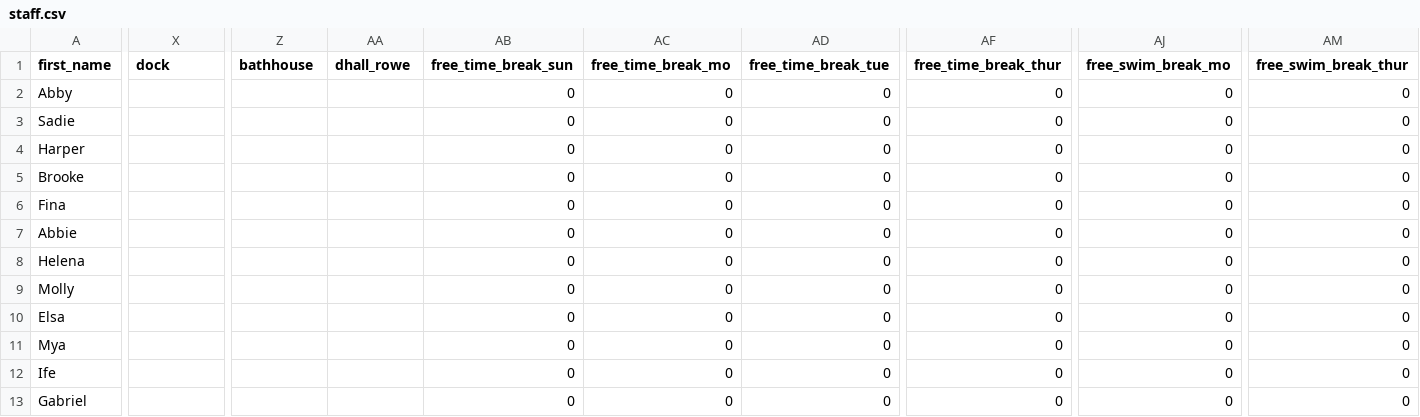
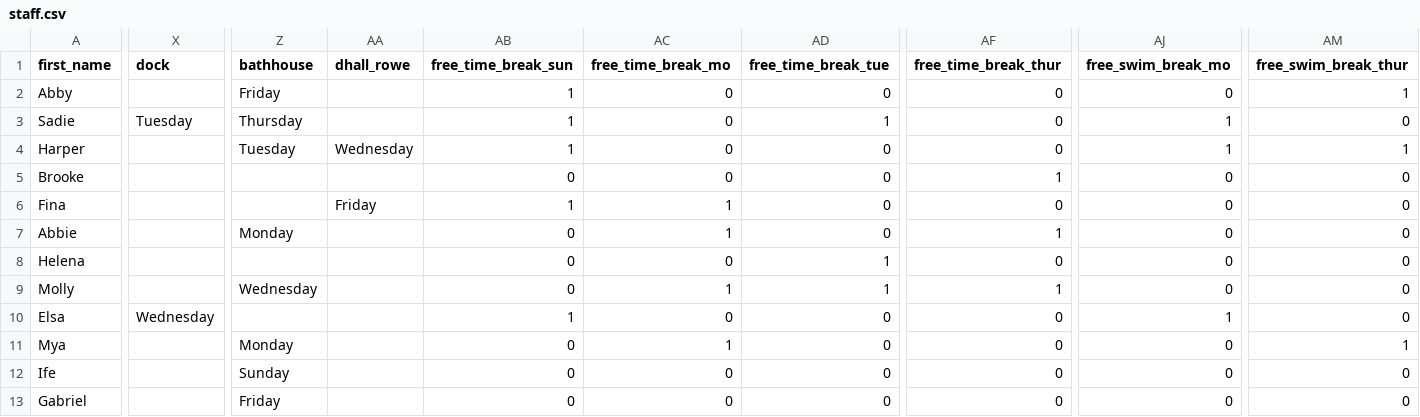
Before and after one commit to agreatquestion/agreatquestion.github.io, a CSV file: csv/staff.csv, drawn as a sheet; only a part is shown, gaps mark what is left out; the diff covers the shown part only; the diff names each change by its address in the sheet, - before the commit and + after, or states it on an @@ line.

Commit message:
[IGNORE] Uploaded post

```diff
--- a/csv/staff.csv
+++ b/csv/staff.csv
-Z2 (bathhouse): (empty)
+Z2 (bathhouse): Friday
-AB2:AB4 (free_time_break_sun): 0
+AB2:AB4 (free_time_break_sun): 1
-AM2 (free_swim_break_thur): 0
+AM2 (free_swim_break_thur): 1
-X3 (dock): (empty)
+X3 (dock): Tuesday
-Z3 (bathhouse): (empty)
+Z3 (bathhouse): Thursday
-AD3 (free_time_break_tue): 0
+AD3 (free_time_break_tue): 1
-AJ3:AJ4 (free_swim_break_mo): 0
+AJ3:AJ4 (free_swim_break_mo): 1
-Z4 (bathhouse): (empty)
+Z4 (bathhouse): Tuesday
-AA4 (dhall_rowe): (empty)
+AA4 (dhall_rowe): Wednesday
-AM4 (free_swim_break_thur): 0
+AM4 (free_swim_break_thur): 1
-AF5 (free_time_break_thur): 0
+AF5 (free_time_break_thur): 1
-AA6 (dhall_rowe): (empty)
+AA6 (dhall_rowe): Friday
-AB6 (free_time_break_sun): 0
+AB6 (free_time_break_sun): 1
-AC6:AC7 (free_time_break_mo): 0
+AC6:AC7 (free_time_break_mo): 1
-Z7 (bathhouse): (empty)
+Z7 (bathhouse): Monday
-AF7 (free_time_break_thur): 0
+AF7 (free_time_break_thur): 1
-AD8:AD9 (free_time_break_tue): 0
+AD8:AD9 (free_time_break_tue): 1
-Z9 (bathhouse): (empty)
+Z9 (bathhouse): Wednesday
-AC9 (free_time_break_mo): 0
+AC9 (free_time_break_mo): 1
-AF9 (free_time_break_thur): 0
+AF9 (free_time_break_thur): 1
-X10 (dock): (empty)
+X10 (dock): Wednesday
-AB10 (free_time_break_sun): 0
+AB10 (free_time_break_sun): 1
-AJ10 (free_swim_break_mo): 0
+AJ10 (free_swim_break_mo): 1
-Z11 (bathhouse): (empty)
+Z11 (bathhouse): Monday
-AC11 (free_time_break_mo): 0
+AC11 (free_time_break_mo): 1
-AM11 (free_swim_break_thur): 0
+AM11 (free_swim_break_thur): 1
-Z12 (bathhouse): (empty)
+Z12 (bathhouse): Sunday
-Z13 (bathhouse): (empty)
+Z13 (bathhouse): Friday
```
Also changed, not shown: 111 edited cells elsewhere in this file, 2 other files.
